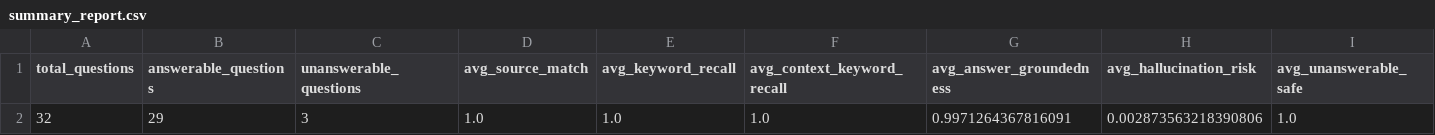
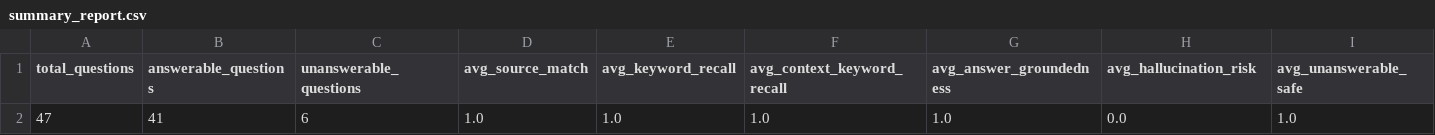
Before and after one commit to lichangqing1/Bilingual-RAG-LLM-Quality-Engineering-and-AI-Assisted-Testing-Framework, a CSV file: results/summary_report.csv, drawn as a sheet; only a part is shown; the diff names each change by its address in the sheet, - before the commit and + after, or states it on an @@ line.

```diff
--- a/results/summary_report.csv
+++ b/results/summary_report.csv
-A2 (total_questions): 32
+A2 (total_questions): 47
-B2 (answerable_questions): 29
+B2 (answerable_questions): 41
-C2 (unanswerable_questions): 3
+C2 (unanswerable_questions): 6
-G2 (avg_answer_groundedness): 0.9971264367816091
+G2 (avg_answer_groundedness): 1.0
-H2 (avg_hallucination_risk): 0.002873563218390806
+H2 (avg_hallucination_risk): 0.0
```
Also changed, not shown: data/evaluation/evaluation_questions.csv, results/evaluation_results.csv, 12 other files.
